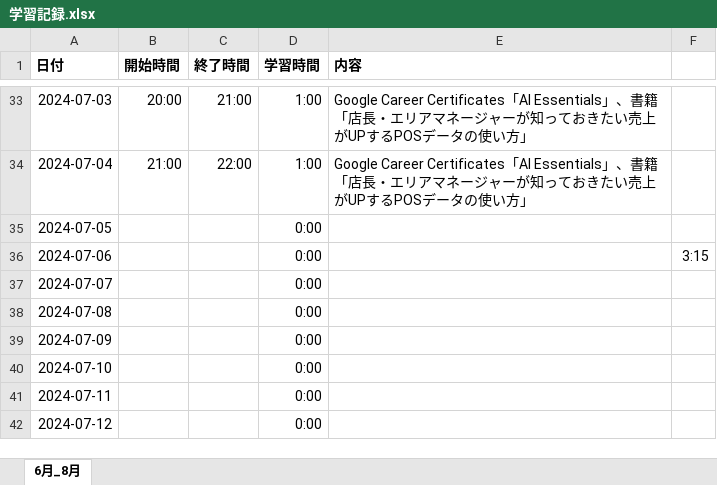
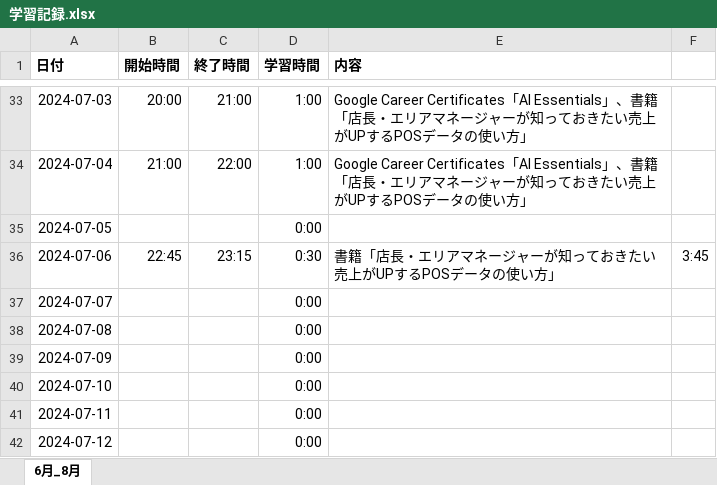
Before and after one commit to Yoshi-Kosaka/Zemi, an Excel workbook: Study/学習記録.xlsx, sheet 6月_8月, drawn as a sheet; only a part is shown, gaps mark what is left out; values as stored, in another font and other column widths than the file's, no borders; the diff names each change by its address in the sheet, - before the commit and + after, or states it on an @@ line.

Commit message:
fix Study

```diff
--- a/Study/学習記録.xlsx (sheet 6月_8月)
+++ b/Study/学習記録.xlsx (sheet 6月_8月)
-B36 (開始時間): (empty)
+B36 (開始時間): 22:45
-C36 (終了時間): (empty)
+C36 (終了時間): 23:15
-D36 (学習時間): 0:00
+D36 (学習時間): 0:30
-E36 (内容): (empty)
+E36 (内容): 書籍「店長・エリアマネージャーが知っておきたい売上がUPするPOSデータの使い方」
-F36: 3:15
+F36: 3:45
```
